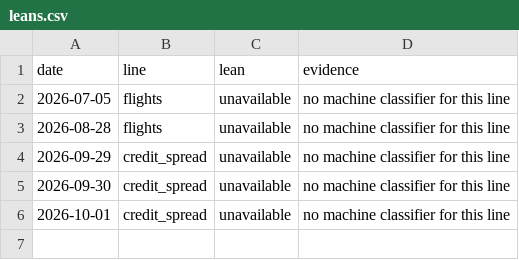
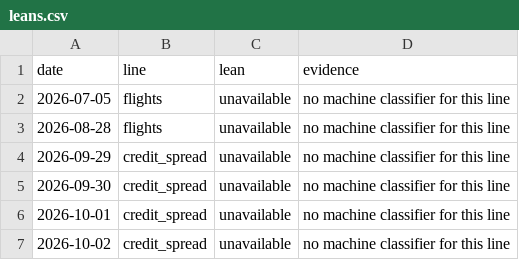
Before and after one commit to wan9yu/tremor, a CSV file: docs/data/leans.csv, drawn as a sheet; the diff names each change by its address in the sheet, - before the commit and + after, or states it on an @@ line.

```diff
--- a/docs/data/leans.csv
+++ b/docs/data/leans.csv
+row 7: 2026-10-02 | credit_spread | unavailable | no machine classifier for this line
```
Also changed, not shown: data/levels.csv, docs/data/stuck.csv, 6 other files.
